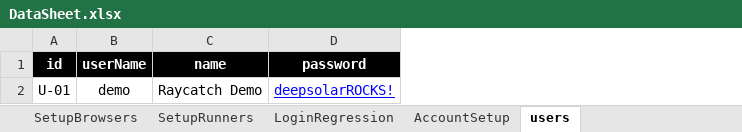
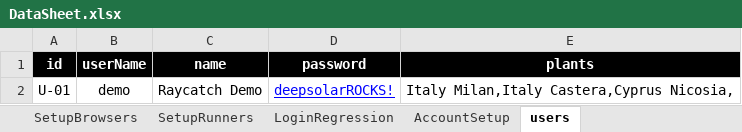
Before and after one commit to tariqalrob97/RayCatch, an Excel workbook: src/com/generic/config/DataSheet.xlsx, sheet users, drawn as a sheet; values as stored, in another font and other column widths than the file's, no borders; the diff names each change by its address in the sheet, - before the commit and + after, or states it on an @@ line.

Commit message:
adding new plant gathering code

```diff
--- a/src/com/generic/config/DataSheet.xlsx (sheet users)
+++ b/src/com/generic/config/DataSheet.xlsx (sheet users)
+column E (plants), row 2: Italy Milan,Italy Castera,Cyprus Nicosia,
```
Also changed, not shown: 6 other files.
